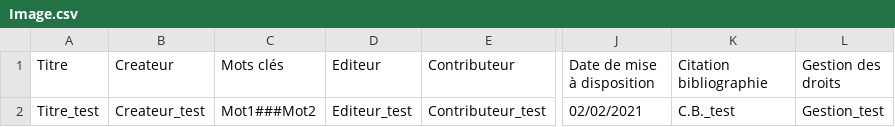
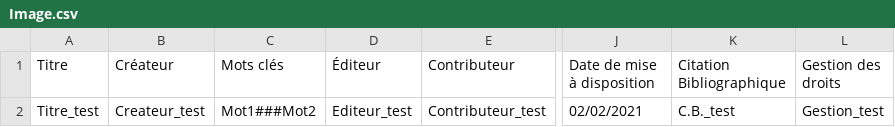
Before and after one commit to miledrousset/data_repository_ndp, a CSV file: src/main/resources/metadonnes/csv/Image.csv, drawn as a sheet; only a part is shown, gaps mark what is left out; the diff names each change by its address in the sheet, - before the commit and + after, or states it on an @@ line.

```diff
--- a/src/main/resources/metadonnes/csv/Image.csv
+++ b/src/main/resources/metadonnes/csv/Image.csv
-B1: Createur
+B1: Créateur
-D1: Editeur
+D1: Éditeur
-K1: Citation bibliographie
+K1: Citation Bibliographique
```
Also changed, not shown: src/main/resources/metadonnes/csv/Article de press.csv, src/main/resources/metadonnes/csv/Audio.csv, 24 other files.
